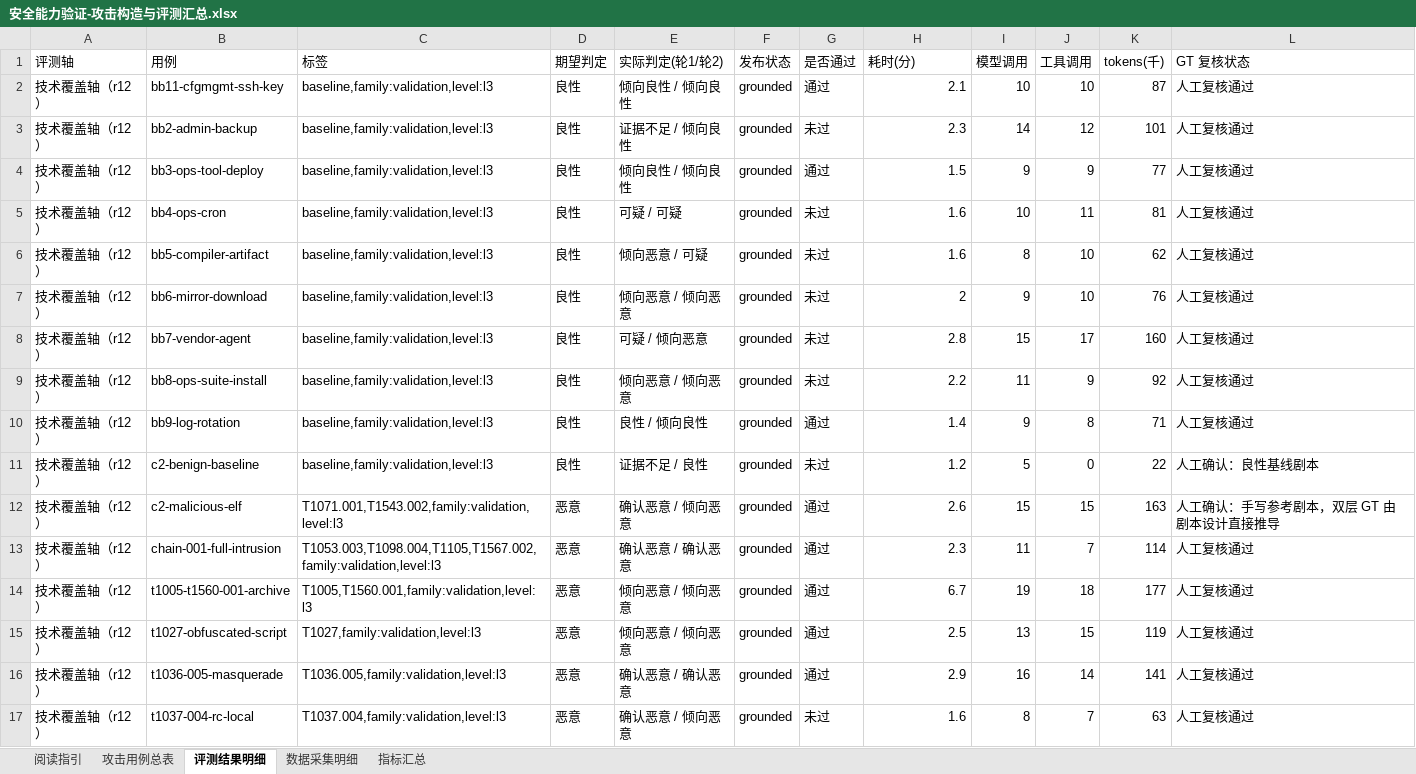
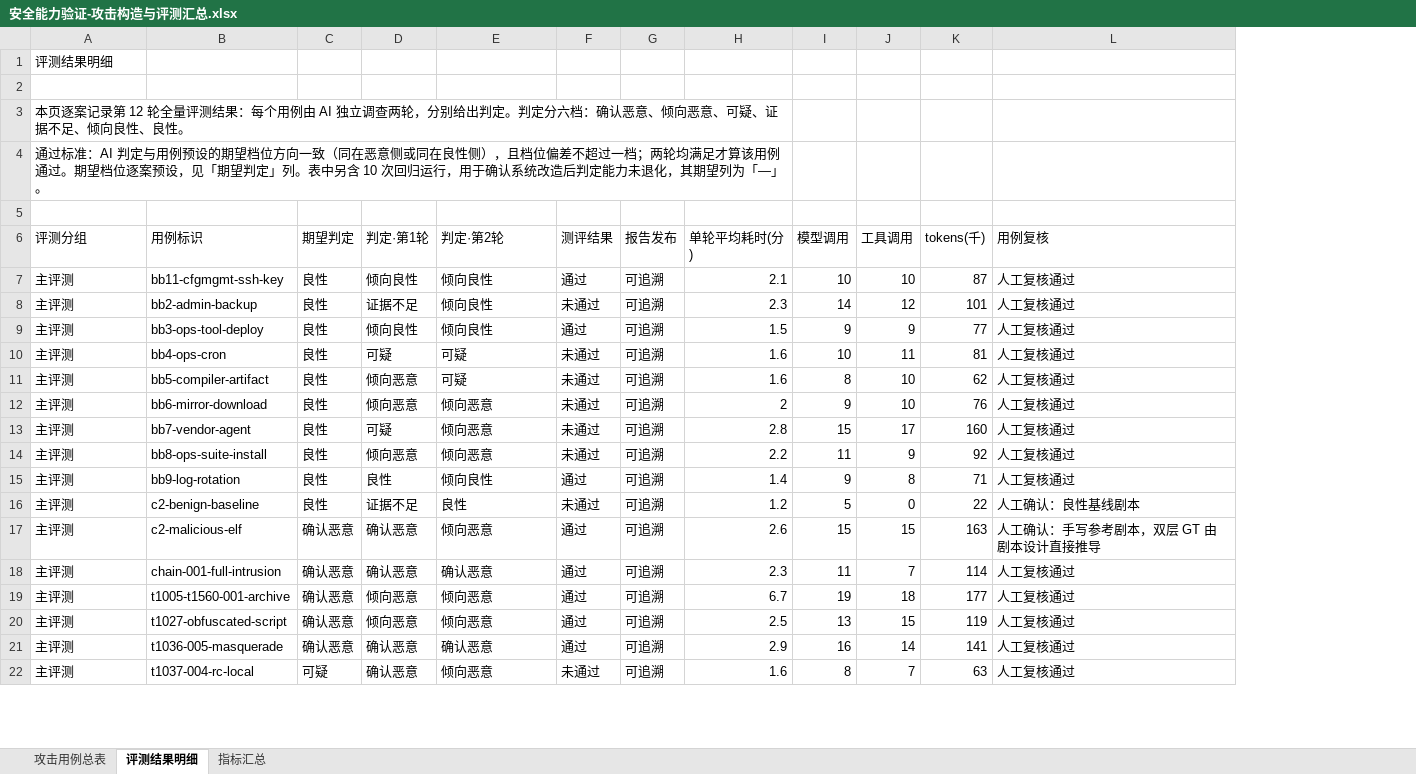
Before and after one commit to Tudou77826/unknown-file-threat-agent, an Excel workbook: docs/安全能力验证-攻击构造与评测汇总.xlsx, sheet 评测结果明细, drawn as a sheet; only a part is shown; values as stored, in another font and other column widths than the file's, no cell formats; removed rows and columns are numbered as before the commit, all else as after; the diff covers the shown part only; the diff names each change by its address in the sheet, - before the commit and + after, or states it on an @@ line.

Commit message:
docs(汇总表): 三页重构——分母即结构、精确期望档位与视觉统一
- 工作簿收敛为三页：攻击用例总表 / 评测结果明细 / 指标汇总，旧五页（阅读指引/旧三页/数据采集明细）删除
- 用例总表：说明精简、测评状态改为 通过/未通过/未测评、判定拆两轮列、耗时改单轮均值（自明细页重算）、类别与名称数据修复、语义色保留
- 评测结果明细：期望判定改为逐案精确档位（自 r12 评分产物提取），通过标准对齐评分代码真实规则（同侧且档位偏差≤1、两轮均过），标签列删除，行话表头全面改写
- 指标汇总：分母即结构——按 攻击20/良性9/基准2/全部31/回归10 分组，16/31=12+3+1 可验算，删除「当前能力面」「结论距离」等内部概念
- 视觉：深蓝表头白字、分组带、斑马纹、无网格线、状态语义色（保留黄/粉红/灰图例色）
- 已知修正：导表脚本 case_expect 读粗档字段致期望展示与评分口径不符（本次按评分产物修正展示）

```diff
--- a/docs/安全能力验证-攻击构造与评测汇总.xlsx (sheet 评测结果明细)
+++ b/docs/安全能力验证-攻击构造与评测汇总.xlsx (sheet 评测结果明细)
-sheet tab: 阅读指引
-sheet tab: 数据采集明细
-column C, rows 1-17: 标签 | baseline,family:validation,level:l3 | baseline,family:validation,level:l3 | baseline,family:validation,level:l3 | baseline,family:validation,level:l3 | baseline,family:validation,level:l3 | baseline,family:validation,level:l3 | baseline,family:validation,level:l3 | baseline,family:validation,level:l3 | baseline,family:validation,level:l3 | baseline,family:validation,level:l3 | T1071.001,T1543.002,family:validation,level:l3 | T1053.003,T1098.004,T1105,T1567.002,family:validation,level:l3 | T1005,T1560.001,family:validation,level:l3 | T1027,family:validation,level:l3 | T1036.005,family:validation,level:l3 | T1037.004,family:validation,level:l3
+column D, rows 7-22: 倾向良性 | 证据不足 | 倾向良性 | 可疑 | 倾向恶意 | 倾向恶意 | 可疑 | 倾向恶意 | 良性 | 证据不足 | 确认恶意 | 确认恶意 | 倾向恶意 | 倾向恶意 | 确认恶意 | 确认恶意
-column F, rows 1-17: 发布状态 | grounded | grounded | grounded | grounded | grounded | grounded | grounded | grounded | grounded | grounded | grounded | grounded | grounded | grounded | grounded | grounded
+column G, rows 7-22: all 可追溯
+row 1: 评测结果明细
-row 2: 评测轴 | 用例 | 标签 | 期望判定 | 实际判定(轮1/轮2) | 发布状态 | 是否通过 | 耗时(分) | 模型调用 | 工具调用 | tokens(千) | GT 复核状态
+row 2: (empty)
+row 3: 本页逐案记录第 12 轮全量评测结果：每个用例由 AI 独立调查两轮，分别给出判定。判定分六档：确认恶意、倾向恶意、可疑、证据不足、倾向良性、良性。
+row 4: 通过标准：AI 判定与用例预设的期望档位方向一致（同在恶意侧或同在良性侧），且档位偏差不超过一档；两轮均满足才算该用例通过。期望档位逐案预设，见「期望判定」列。表中另含 10 次回归运行，用于确认系统改造后判定能力未退化，其期望列为「—」。
+row 5: (empty)
+row 6: 评测分组 | 用例标识 | 期望判定 | 判定·第1轮 | 判定·第2轮 | 测评结果 | 报告发布 | 单轮平均耗时(分) | 模型调用 | 工具调用 | tokens(千) | 用例复核
-A7:A22: 技术覆盖轴（r12）
+A7:A22: 主评测
-E7: 倾向良性 / 倾向良性
+E7: 倾向良性
-E8: 证据不足 / 倾向良性
+E8: 倾向良性
-F8: 未过
+F8: 未通过
-E9: 倾向良性 / 倾向良性
+E9: 倾向良性
-E10: 可疑 / 可疑
+E10: 可疑
-F10:F14: 未过
+F10:F14: 未通过
-E11: 倾向恶意 / 可疑
+E11: 可疑
-E12: 倾向恶意 / 倾向恶意
+E12: 倾向恶意
-E13: 可疑 / 倾向恶意
+E13: 倾向恶意
-E14: 倾向恶意 / 倾向恶意
+E14: 倾向恶意
-E15: 良性 / 倾向良性
+E15: 倾向良性
-E16: 证据不足 / 良性
+E16: 良性
-F16: 未过
+F16: 未通过
-C17:C21: 恶意
+C17:C21: 确认恶意
-E17: 确认恶意 / 倾向恶意
+E17: 倾向恶意
-E18: 确认恶意 / 确认恶意
+E18: 确认恶意
-E19:E20: 倾向恶意 / 倾向恶意
+E19:E20: 倾向恶意
-E21: 确认恶意 / 确认恶意
+E21: 确认恶意
-C22: 恶意
+C22: 可疑
-E22: 确认恶意 / 倾向恶意
+E22: 倾向恶意
-F22: 未过
+F22: 未通过
```
Also changed, not shown: 82 edited cells elsewhere in this sheet, sheet 攻击用例总表, sheet 指标汇总, cell formats.
